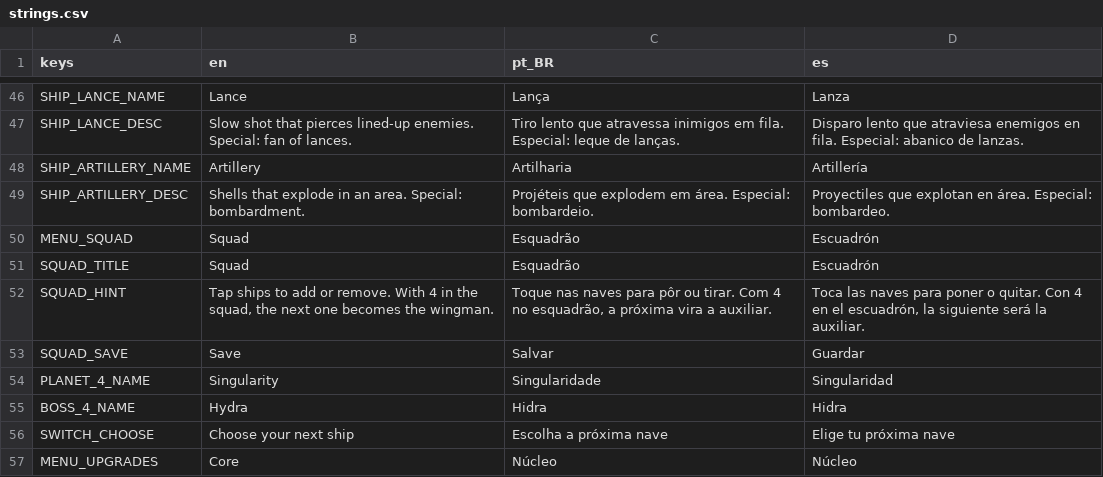
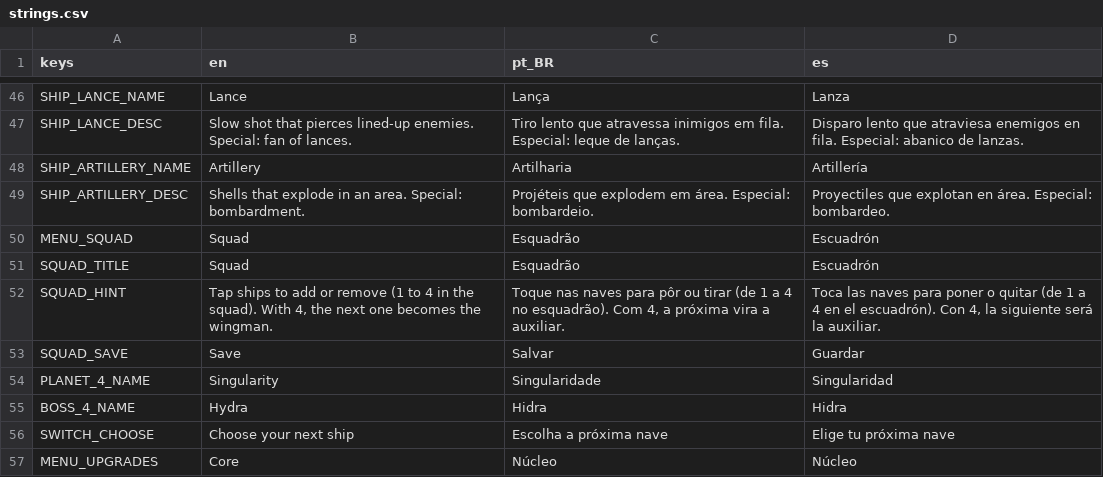
Before and after one commit to GDPonsoni/Nucleon-Squad-3D, a CSV file: data/i18n/strings.csv, drawn as a sheet; only a part is shown, gaps mark what is left out.

```diff
--- a/data/i18n/strings.csv
+++ b/data/i18n/strings.csv
@@ -51,3 +51,3 @@ MENU_SQUAD,Squad,Esquadrão,Escuadrón
 SQUAD_TITLE,Squad,Esquadrão,Escuadrón
-SQUAD_HINT,"Tap ships to add or remove. With 4 in the squad, the next one becomes the wingman.","Toque nas naves para pôr ou tirar. Com 4 no esquadrão, a próxima vira a auxiliar.","Toca las naves para poner o quitar. Con 4 en el escuadrón, la siguiente será la auxiliar."
+SQUAD_HINT,"Tap ships to add or remove (1 to 4 in the squad). With 4, the next one becomes the wingman.","Toque nas naves para pôr ou tirar (de 1 a 4 no esquadrão). Com 4, a próxima vira a auxiliar.","Toca las naves para poner o quitar (de 1 a 4 en el escuadrón). Con 4, la siguiente será la auxiliar."
 SQUAD_SAVE,Save,Salvar,Guardar
```
Also changed, not shown: 5 other files.
